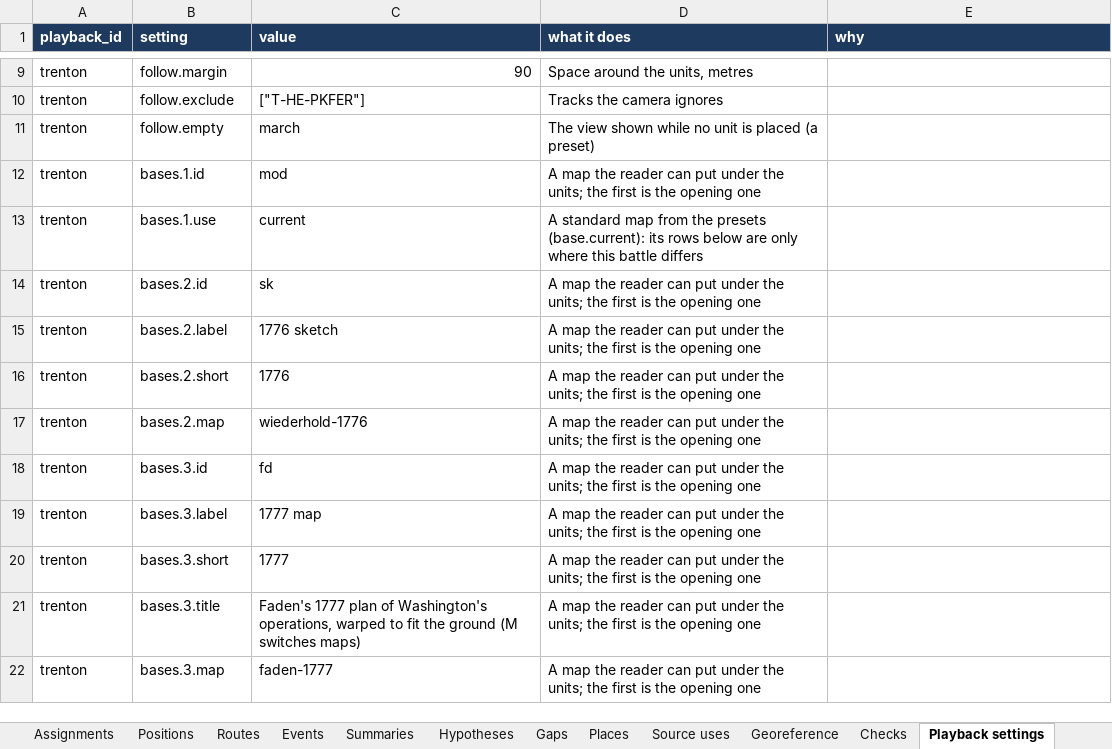
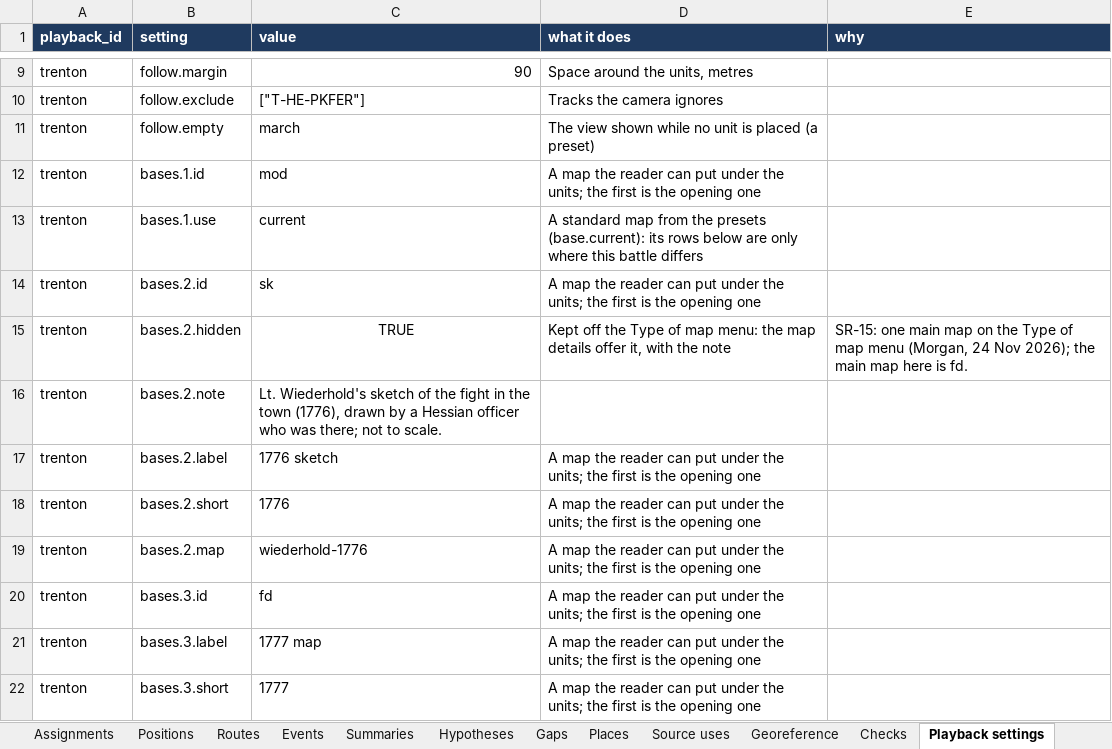
Before and after one commit to mgm9000/WarMapper, an Excel workbook: data/WarMapper battle data/Revolutionary War.xlsx, sheet Playback settings, drawn as a sheet; only a part is shown, gaps mark what is left out; the shorter side is filled out with more unchanged rows; values as stored, in another font and other column widths than the file's, no borders; the diff names each change by its address in the sheet, - before the commit and + after, or states it on an @@ line.

```diff
--- a/data/WarMapper battle data/Revolutionary War.xlsx (sheet Playback settings)
+++ b/data/WarMapper battle data/Revolutionary War.xlsx (sheet Playback settings)
+row 15: trenton | bases.2.hidden | TRUE | Kept off the Type of map menu: the map details offer it, with the note | SR-15: one main map on the Type of map menu (Morgan, 24 Nov 2026); the main map here is fd.
+row 16: trenton | bases.2.note | Lt. Wiederhold's sketch of the fight in the town (1776), drawn by a Hessian officer who was there; not to scale.
```
Also changed, not shown: sheet Read me, data/WarMapper battle data/Philippine War.xlsx, data/WarMapper battle data/Sources and notes.xlsx, 16 other files.
